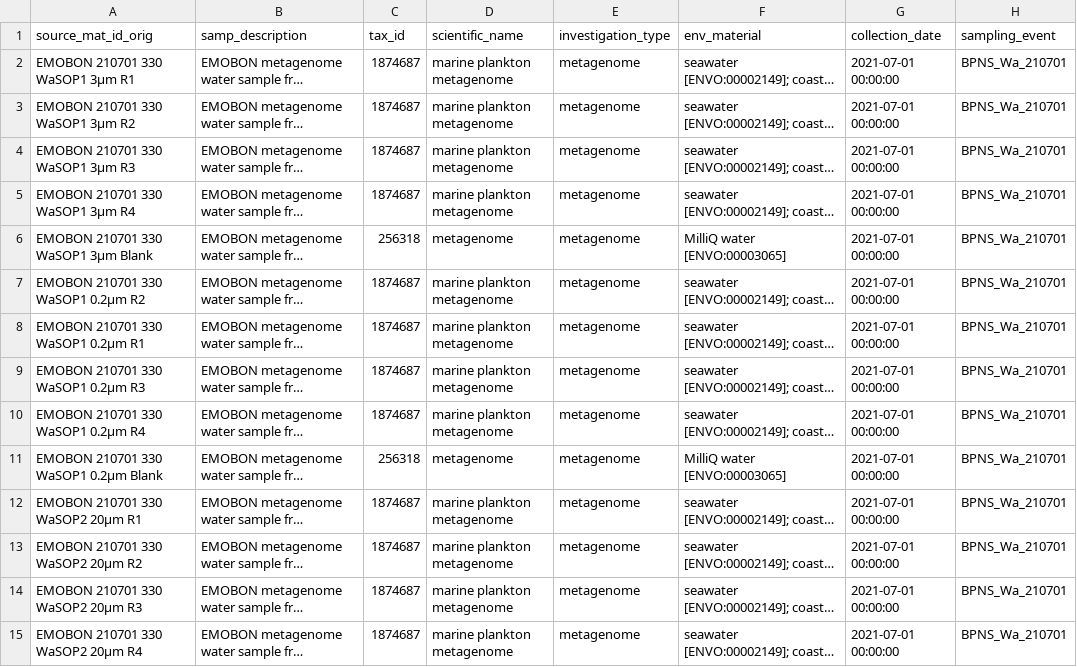
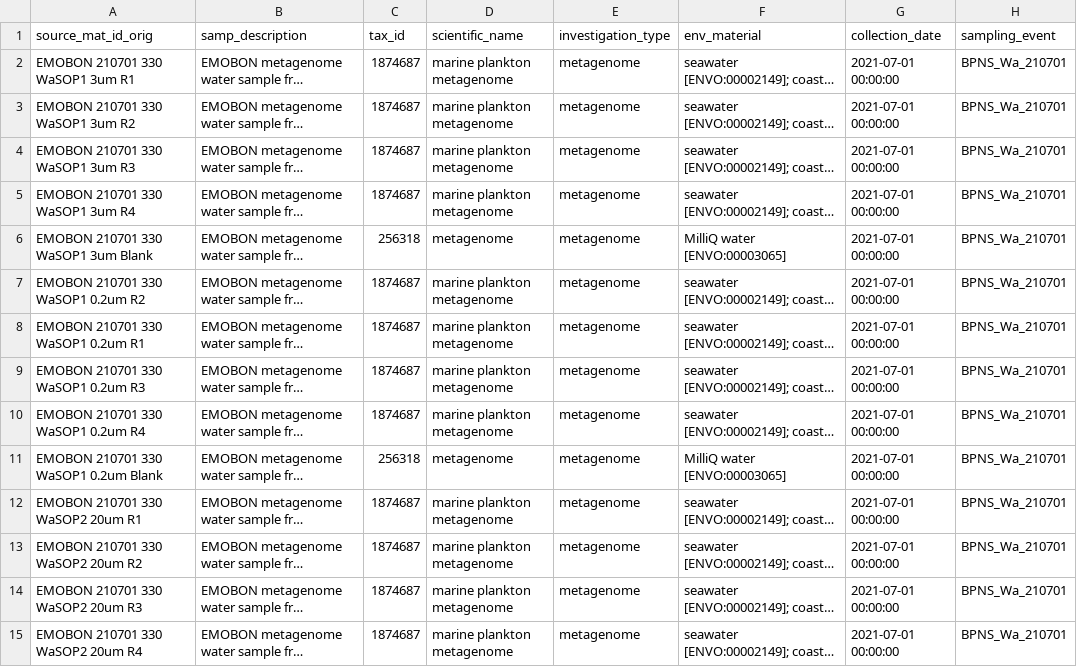
Before and after one commit to emo-bon/observatory-bpns-crate, a CSV file: logsheets/filtered/water_sampling.csv, drawn as a sheet; only a part is shown; long unchanged cells end in …; the diff covers the shown part only; the diff names each change by its address in the sheet, - before the commit and + after, or states it on an @@ line.

```diff
--- a/logsheets/filtered/water_sampling.csv
+++ b/logsheets/filtered/water_sampling.csv
-A2 (source_mat_id_orig): EMOBON 210701 330 WaSOP1 3μm R1
+A2 (source_mat_id_orig): EMOBON 210701 330 WaSOP1 3um R1
-A3 (source_mat_id_orig): EMOBON 210701 330 WaSOP1 3µm R2
+A3 (source_mat_id_orig): EMOBON 210701 330 WaSOP1 3um R2
-A4 (source_mat_id_orig): EMOBON 210701 330 WaSOP1 3µm R3
+A4 (source_mat_id_orig): EMOBON 210701 330 WaSOP1 3um R3
-A5 (source_mat_id_orig): EMOBON 210701 330 WaSOP1 3µm R4
+A5 (source_mat_id_orig): EMOBON 210701 330 WaSOP1 3um R4
-A6 (source_mat_id_orig): EMOBON 210701 330 WaSOP1 3µm Blank
+A6 (source_mat_id_orig): EMOBON 210701 330 WaSOP1 3um Blank
-A7 (source_mat_id_orig): EMOBON 210701 330 WaSOP1 0.2µm R2
+A7 (source_mat_id_orig): EMOBON 210701 330 WaSOP1 0.2um R2
-A8 (source_mat_id_orig): EMOBON 210701 330 WaSOP1 0.2µm R1
+A8 (source_mat_id_orig): EMOBON 210701 330 WaSOP1 0.2um R1
-A9 (source_mat_id_orig): EMOBON 210701 330 WaSOP1 0.2µm R3
+A9 (source_mat_id_orig): EMOBON 210701 330 WaSOP1 0.2um R3
-A10 (source_mat_id_orig): EMOBON 210701 330 WaSOP1 0.2µm R4
+A10 (source_mat_id_orig): EMOBON 210701 330 WaSOP1 0.2um R4
-A11 (source_mat_id_orig): EMOBON 210701 330 WaSOP1 0.2µm Blank
+A11 (source_mat_id_orig): EMOBON 210701 330 WaSOP1 0.2um Blank
-A12 (source_mat_id_orig): EMOBON 210701 330 WaSOP2 20µm R1
+A12 (source_mat_id_orig): EMOBON 210701 330 WaSOP2 20um R1
-A13 (source_mat_id_orig): EMOBON 210701 330 WaSOP2 20µm R2
+A13 (source_mat_id_orig): EMOBON 210701 330 WaSOP2 20um R2
-A14 (source_mat_id_orig): EMOBON 210701 330 WaSOP2 20µm R3
+A14 (source_mat_id_orig): EMOBON 210701 330 WaSOP2 20um R3
-A15 (source_mat_id_orig): EMOBON 210701 330 WaSOP2 20µm R4
+A15 (source_mat_id_orig): EMOBON 210701 330 WaSOP2 20um R4
```
Also changed, not shown: 26 edited cells elsewhere in this file, logsheets/filtered/sediment_measured.csv, logsheets/filtered/sediment_sampling.csv, 6 other files.
